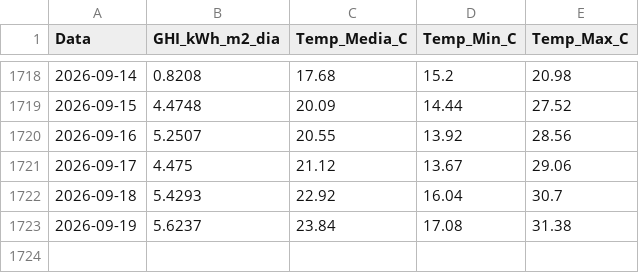
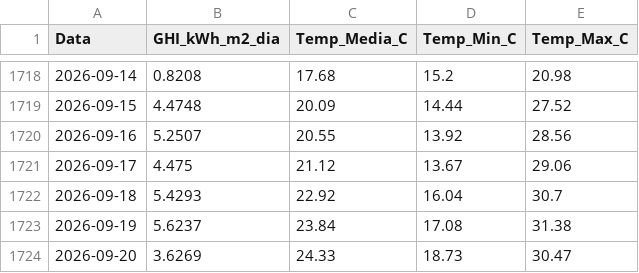
Before and after one commit to EnzoMarquezi/Monitoramento-Irradiancia-SJBV, a CSV file: 1_dados_diarios_NASA.csv, drawn as a sheet; only a part is shown, gaps mark what is left out; the diff names each change by its address in the sheet, - before the commit and + after, or states it on an @@ line.

```diff
--- a/1_dados_diarios_NASA.csv
+++ b/1_dados_diarios_NASA.csv
+row 1724: 2026-09-20 | 3.6269 | 24.33 | 18.73 | 30.47
```
